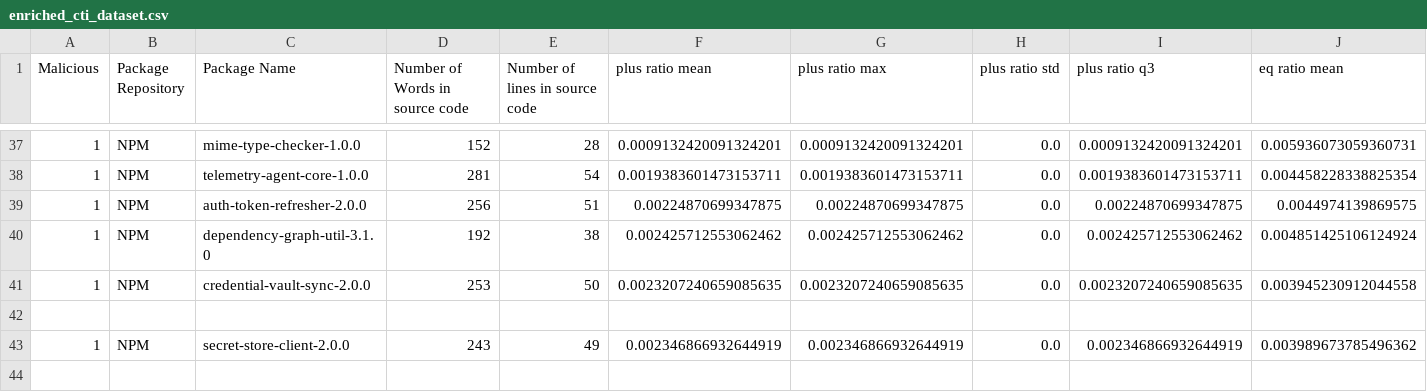
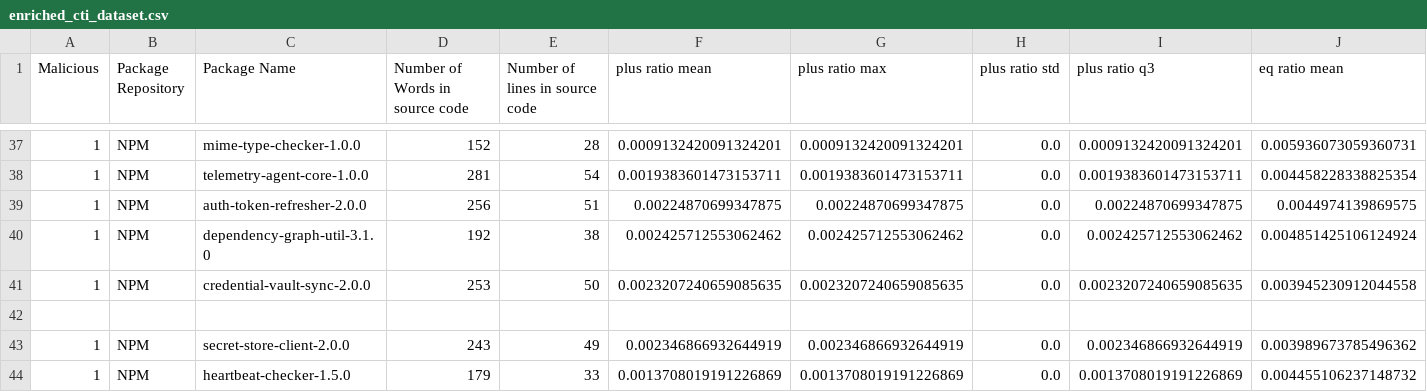
Before and after one commit to 0xdasa/ssc-ci-workflow-Final, a CSV file: CTI_Storage/enriched_cti_dataset.csv, drawn as a sheet; only a part is shown, gaps mark what is left out; rows hold the shown columns only; the diff names each change by its address in the sheet, - before the commit and + after, or states it on an @@ line.

```diff
--- a/CTI_Storage/enriched_cti_dataset.csv
+++ b/CTI_Storage/enriched_cti_dataset.csv
+row 44: 1 | NPM | heartbeat-checker-1.5.0 | 179 | 33 | 0.0013708019191226869 | 0.0013708019191226869 | 0.0 | 0.0013708019191226869 | 0.004455106237148732
```
Also changed, not shown: 6 other files.
